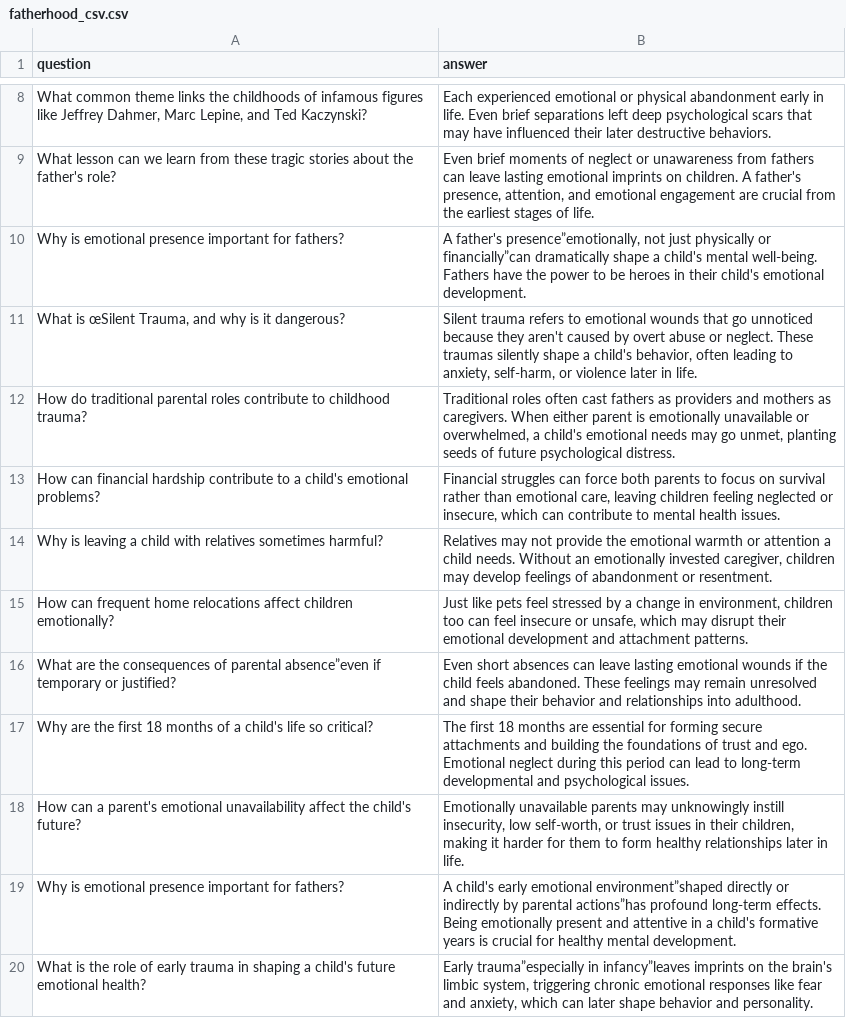
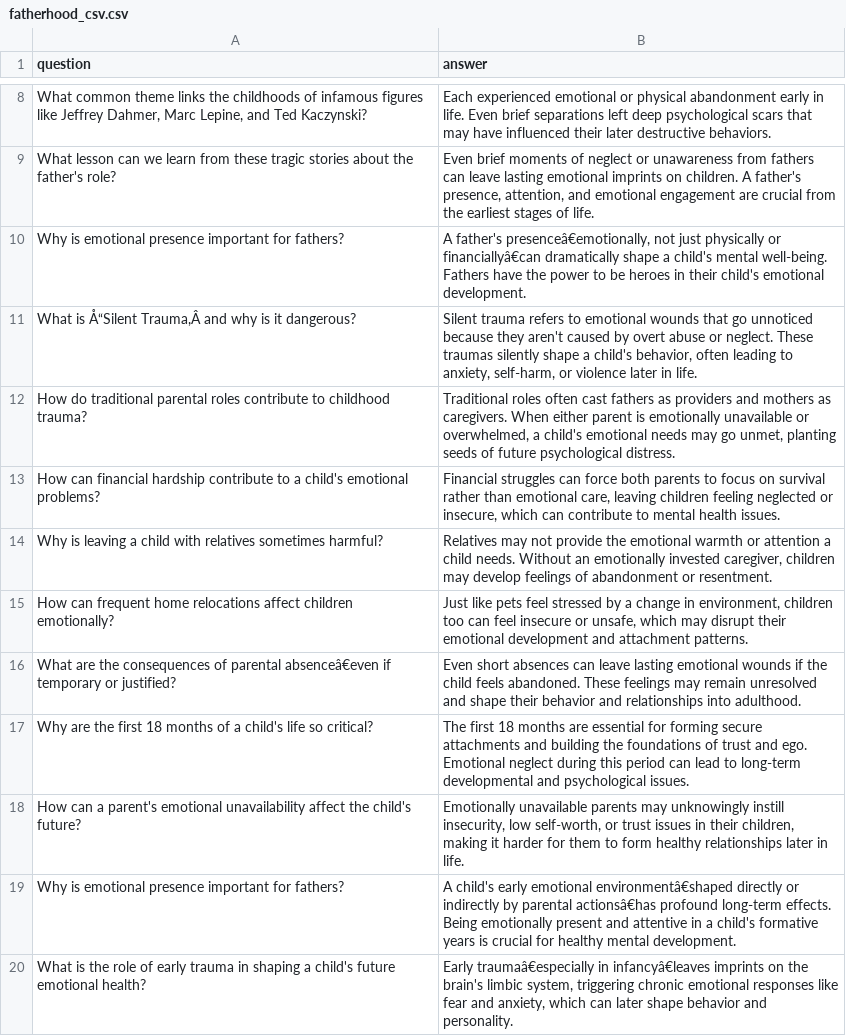
Before and after one commit to livingfree57/drpsychbot-hub, a CSV file: kb/fatherhood_csv.csv, drawn as a sheet; only a part is shown, gaps mark what is left out; the diff covers the shown part only; the diff names each change by its address in the sheet, - before the commit and + after, or states it on an @@ line.

Commit message:
Add Fatherhood Support KB: Dr. Fatherhood Bot with fatherhood_json.json and fatherhood_csv.csv

```diff
--- a/kb/fatherhood_csv.csv
+++ b/kb/fatherhood_csv.csv
-B10 (answer): A father's presence”emotionally, not just physically or financially”can dramatically shape…
+B10 (answer): A father's presenceâ€emotionally, not just physically or financiallyâ€can dramatically shape…
-A11 (question): What is œSilent Trauma, and why…
+A11 (question): What is Å“Silent Trauma,Â and why…
-A16 (question): …of parental absence”even if temporary…
+A16 (question): …of parental absenceâ€even if temporary…
-B19 (answer): …early emotional environment”shaped directly or indirectly by parental actions”has profound long-term…
+B19 (answer): …early emotional environmentâ€shaped directly or indirectly by parental actionsâ€has profound long-term…
-B20 (answer): Early trauma”especially in infancy”leaves imprints on…
+B20 (answer): Early traumaâ€especially in infancyâ€leaves imprints on…
```
Also changed, not shown: 36 edited cells elsewhere in this file.
